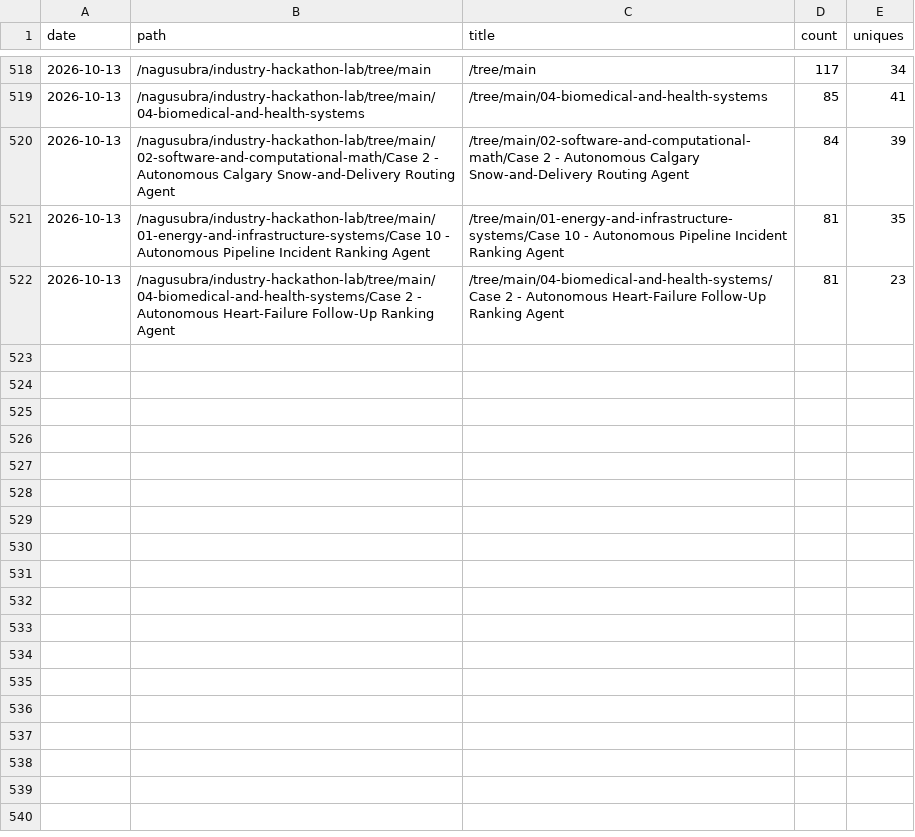
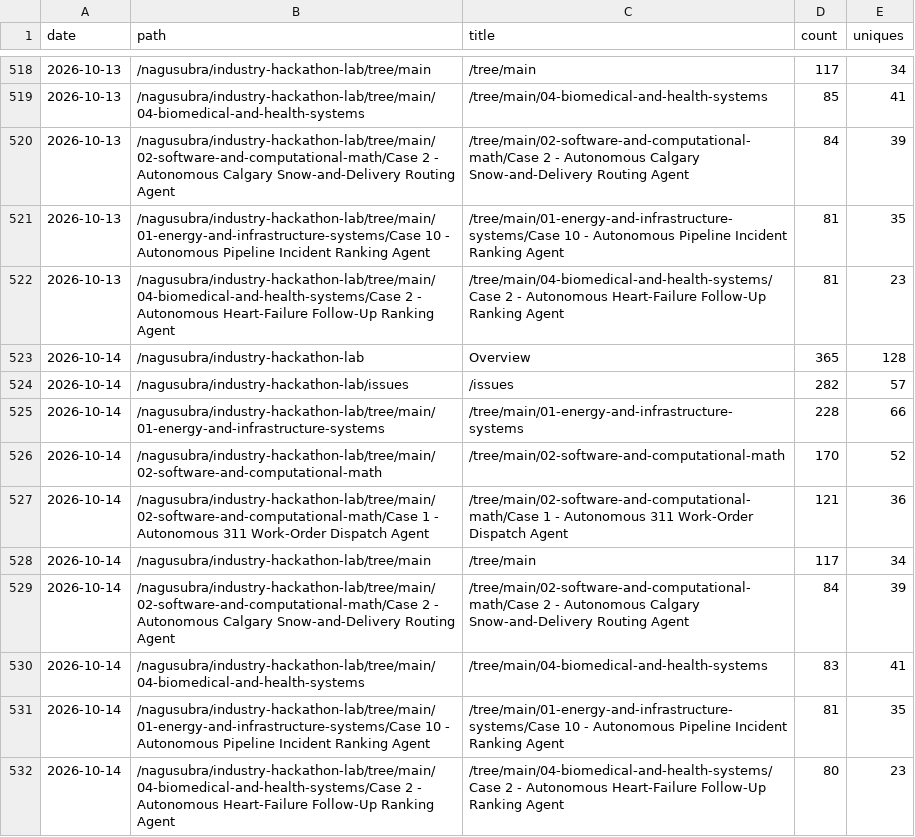
Before and after one commit to nagusubra/traffic, a CSV file: .metrics/data/industry-hackathon-lab/paths.csv, drawn as a sheet; only a part is shown, gaps mark what is left out.

```diff
--- a/.metrics/data/industry-hackathon-lab/paths.csv
+++ b/.metrics/data/industry-hackathon-lab/paths.csv
@@ -522 +522,11 @@ date,path,title,count,uniques
 2026-10-13,/nagusubra/industry-hackathon-lab/tree/main/04-biomedical-and-health-systems/Case 2 - Autonomous Heart-Failure Follow-Up Ranking Agent,/tree/main/04-biomedical-and-health-systems/Case 2 - Autonomous Heart-Failure Follow-Up Ranking Agent,81,23
+2026-10-14,/nagusubra/industry-hackathon-lab,Overview,365,128
+2026-10-14,/nagusubra/industry-hackathon-lab/issues,/issues,282,57
+2026-10-14,/nagusubra/industry-hackathon-lab/tree/main/01-energy-and-infrastructure-systems,/tree/main/01-energy-and-infrastructure-systems,228,66
+2026-10-14,/nagusubra/industry-hackathon-lab/tree/main/02-software-and-computational-math,/tree/main/02-software-and-computational-math,170,52
+2026-10-14,/nagusubra/industry-hackathon-lab/tree/main/02-software-and-computational-math/Case 1 - Autonomous 311 Work-Order Dispatch Agent,/tree/main/02-software-and-computational-math/Case 1 - Autonomous 311 Work-Order Dispatch Agent,121,36
+2026-10-14,/nagusubra/industry-hackathon-lab/tree/main,/tree/main,117,34
+2026-10-14,/nagusubra/industry-hackathon-lab/tree/main/02-software-and-computational-math/Case 2 - Autonomous Calgary Snow-and-Delivery Routing Agent,/tree/main/02-software-and-computational-math/Case 2 - Autonomous Calgary Snow-and-Delivery Routing Agent,84,39
+2026-10-14,/nagusubra/industry-hackathon-lab/tree/main/04-biomedical-and-health-systems,/tree/main/04-biomedical-and-health-systems,83,41
+2026-10-14,/nagusubra/industry-hackathon-lab/tree/main/01-energy-and-infrastructure-systems/Case 10 - Autonomous Pipeline Incident Ranking Agent,/tree/main/01-energy-and-infrastructure-systems/Case 10 - Autonomous Pipeline Incident Ranking Agent,81,35
+2026-10-14,/nagusubra/industry-hackathon-lab/tree/main/04-biomedical-and-health-systems/Case 2 - Autonomous Heart-Failure Follow-Up Ranking Agent,/tree/main/04-biomedical-and-health-systems/Case 2 - Autonomous Heart-Failure Follow-Up Ranking Agent,80,23
```
Also changed, not shown: .metrics/data/AI-customer-counter/paths.csv, .metrics/data/duvals_triangle_plotter/paths.csv, 17 other files.
